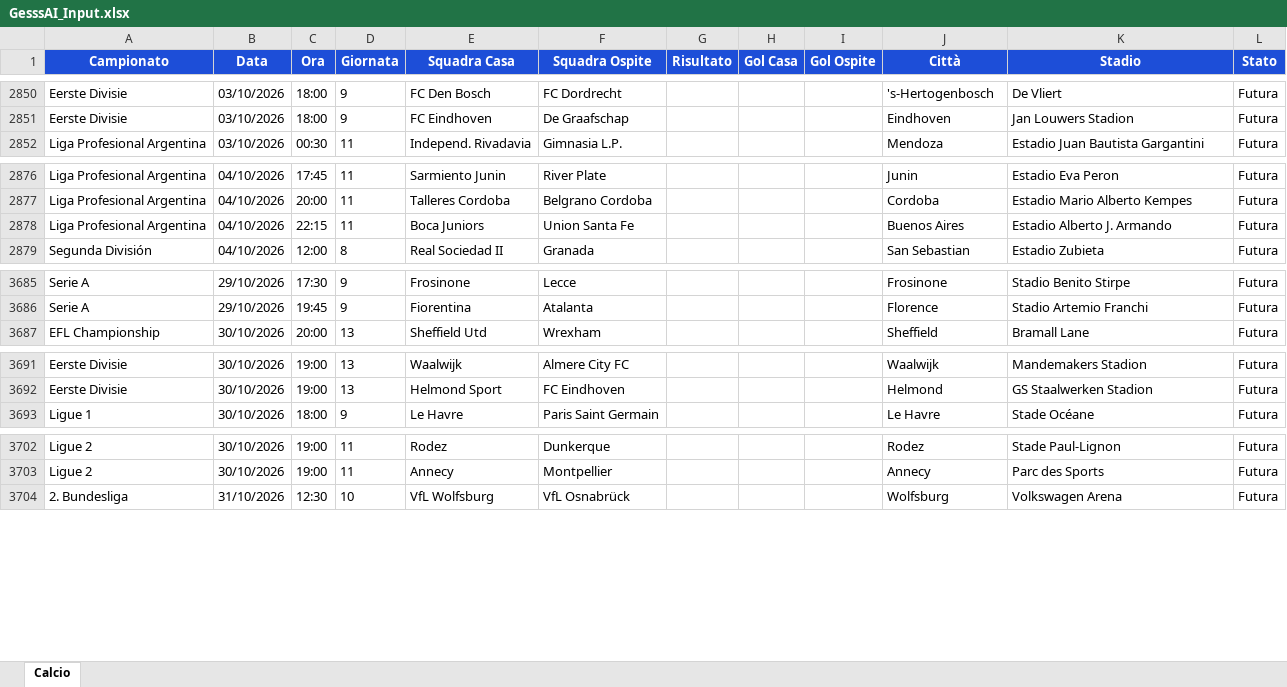
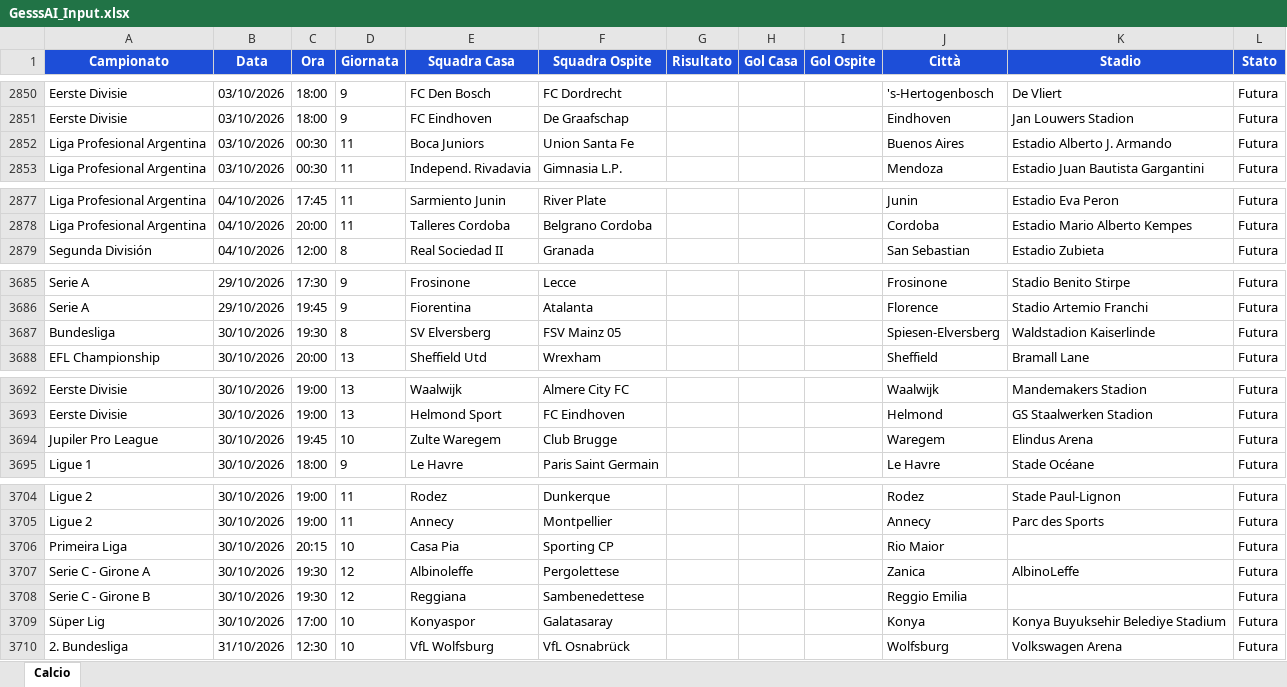
Before and after one commit to Gesss26/GesssAI-Pro---Auto, an Excel workbook: excel/GesssAI_Input.xlsx, sheet Calcio, drawn as a sheet; only a part is shown, gaps mark what is left out; values as stored, in another font and other column widths than the file's, no borders; removed rows and columns are numbered as before the commit, all else as after; the diff covers the shown part only; the diff names each change by its address in the sheet, - before the commit and + after, or states it on an @@ line.

```diff
--- a/excel/GesssAI_Input.xlsx (sheet Calcio)
+++ b/excel/GesssAI_Input.xlsx (sheet Calcio)
+row 2852: Liga Profesional Argentina | 03/10/2026 | 00:30 | 11 | Boca Juniors | Union Santa Fe |  |  |  | Buenos Aires | Estadio Alberto J. Armando | Futura
-row 2878: Liga Profesional Argentina | 04/10/2026 | 22:15 | 11 | Boca Juniors | Union Santa Fe |  |  |  | Buenos Aires | Estadio Alberto J. Armando | Futura
+row 3687: Bundesliga | 30/10/2026 | 19:30 | 8 | SV Elversberg | FSV Mainz 05 |  |  |  | Spiesen-Elversberg | Waldstadion Kaiserlinde | Futura
+row 3694: Jupiler Pro League | 30/10/2026 | 19:45 | 10 | Zulte Waregem | Club Brugge |  |  |  | Waregem | Elindus Arena | Futura
+row 3706: Primeira Liga | 30/10/2026 | 20:15 | 10 | Casa Pia | Sporting CP |  |  |  | Rio Maior |  | Futura
+row 3707: Serie C - Girone A | 30/10/2026 | 19:30 | 12 | Albinoleffe | Pergolettese |  |  |  | Zanica | AlbinoLeffe | Futura
+row 3708: Serie C - Girone B | 30/10/2026 | 19:30 | 12 | Reggiana | Sambenedettese |  |  |  | Reggio Emilia |  | Futura
+row 3709: Süper Lig | 30/10/2026 | 17:00 | 10 | Konyaspor | Galatasaray |  |  |  | Konya | Konya Buyuksehir Belediye Stadium | Futura
```
Also changed, not shown: 6 removed rows and 6 edited cells elsewhere in this sheet, 2 other files.
